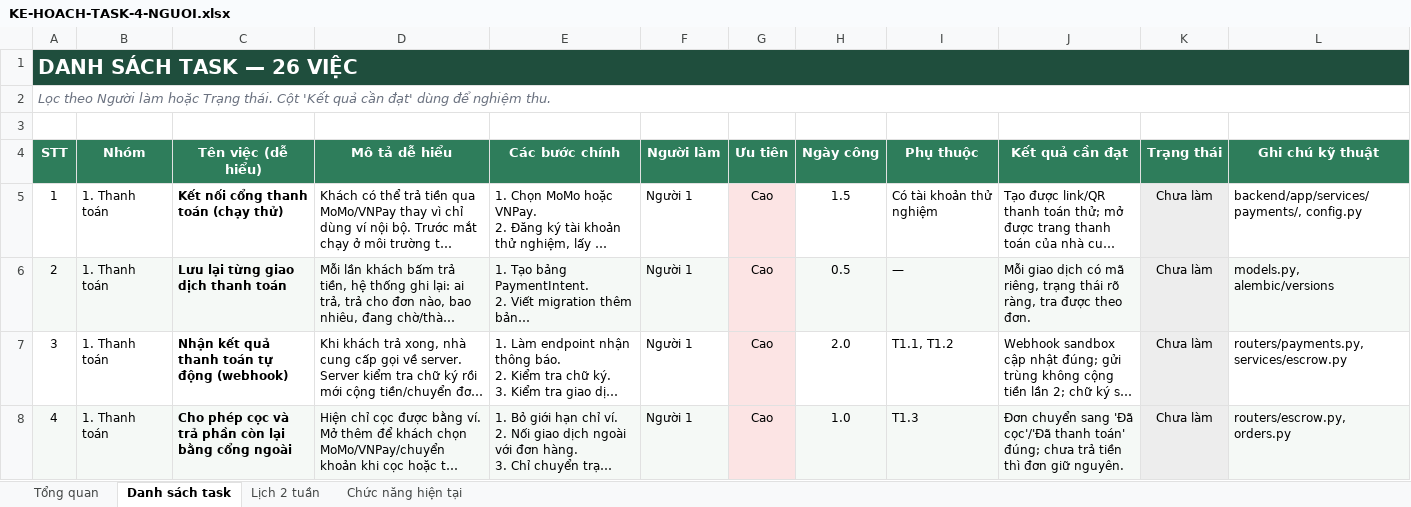
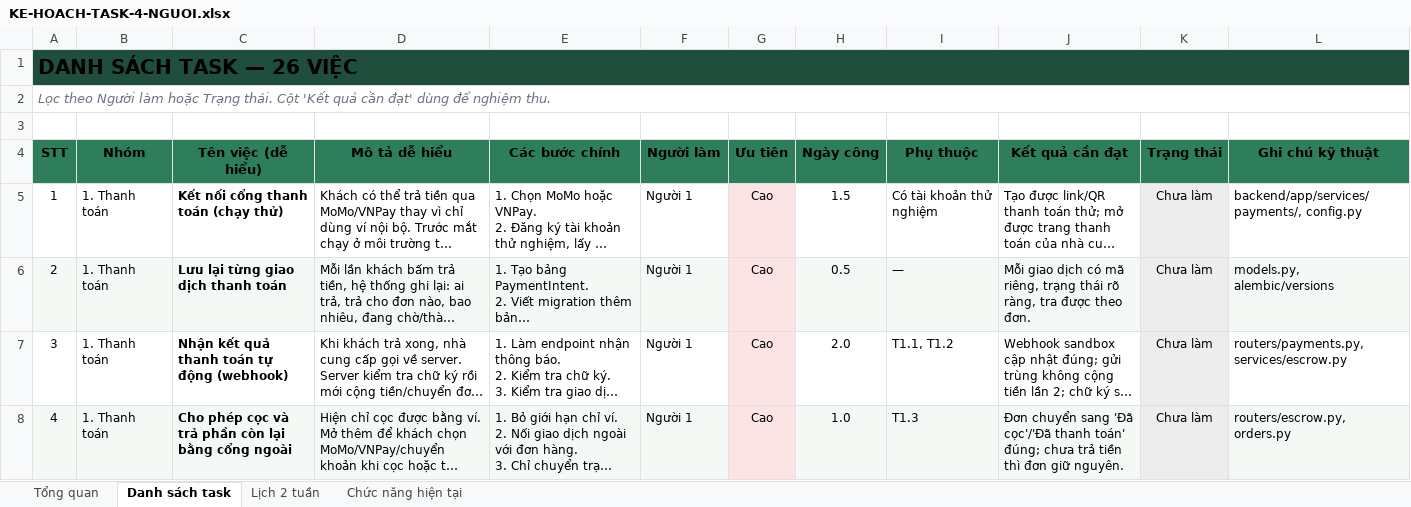
Before and after one commit to H-thanh0603/nola2hand-py, an Excel workbook: docs/KE-HOACH-TASK-4-NGUOI.xlsx, sheet Danh sách task, drawn as a sheet; only a part is shown; long unchanged cells end in …; values as stored, in another font and other column widths than the file's, no borders; conditional formats not drawn; the diff names each change by its address in the sheet, - before the commit and + after, or states it on an @@ line.

```diff
--- a/docs/KE-HOACH-TASK-4-NGUOI.xlsx (sheet Danh sách task)
+++ b/docs/KE-HOACH-TASK-4-NGUOI.xlsx (sheet Danh sách task)
-A1 text colour: #FFFFFF
+A1 text colour: black
-A4:L4 text colour: #FFFFFF
+A4:L4 text colour: black
```
Also changed, not shown: sheet Tổng quan, sheet Lịch 2 tuần, sheet Chức năng hiện tại, 16 other files.
